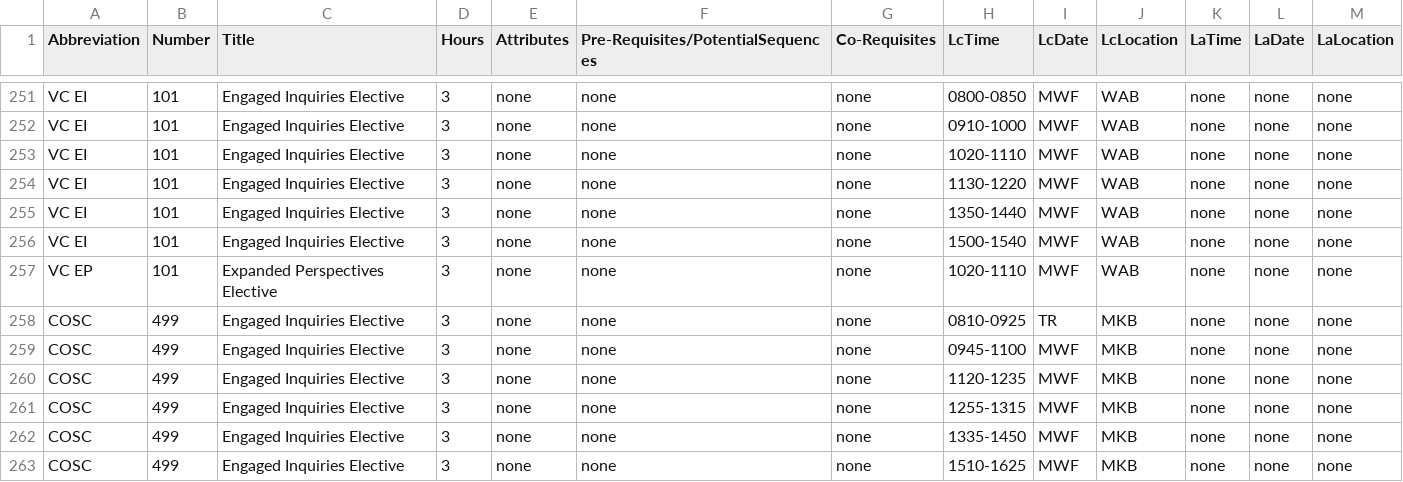
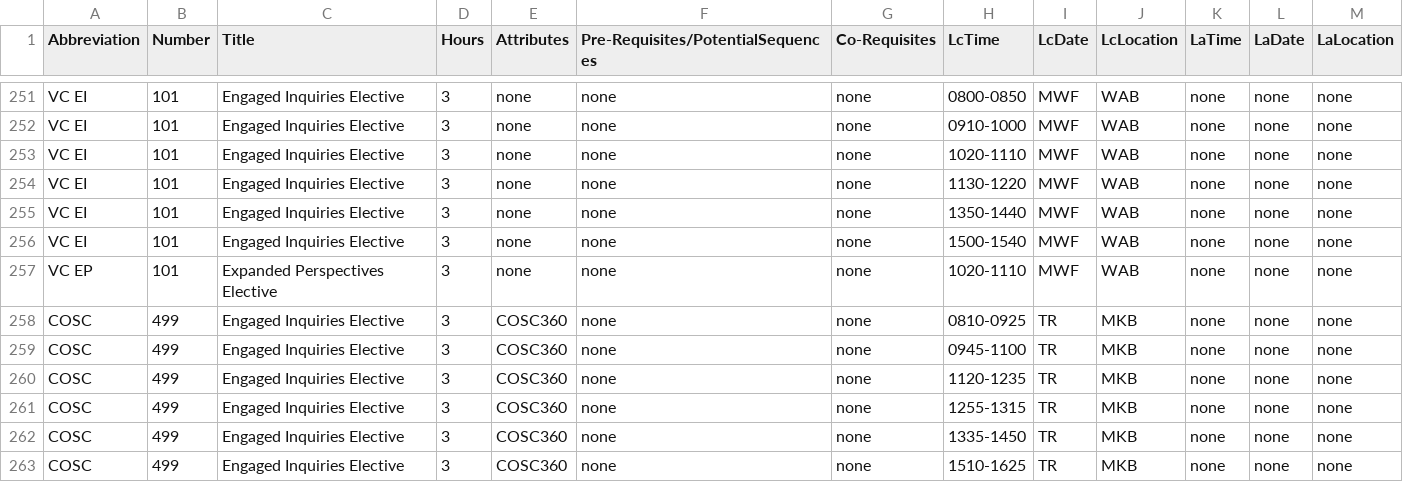
Before and after one commit to dlong37/UTK-Class-Scheduling-Assistant, a CSV file: eecs_courses.csv, drawn as a sheet; only a part is shown, gaps mark what is left out.

Commit message:
added cs360 as UD prereq

```diff
--- a/eecs_courses.csv
+++ b/eecs_courses.csv
@@ -257,7 +257,7 @@ VC EI,101,Engaged Inquiries Elective,3,none,none,none,1500-1540,MWF,WAB,none,non
 VC EP,101,Expanded Perspectives Elective,3,none,none,none,1020-1110,MWF,WAB,none,none,none
-COSC,499,Engaged Inquiries Elective,3,none,none,none,0810-0925,TR,MKB,none,none,none
-COSC,499,Engaged Inquiries Elective,3,none,none,none,0945-1100,MWF,MKB,none,none,none
-COSC,499,Engaged Inquiries Elective,3,none,none,none,1120-1235,MWF,MKB,none,none,none
-COSC,499,Engaged Inquiries Elective,3,none,none,none,1255-1315,MWF,MKB,none,none,none
-COSC,499,Engaged Inquiries Elective,3,none,none,none,1335-1450,MWF,MKB,none,none,none
-COSC,499,Engaged Inquiries Elective,3,none,none,none,1510-1625,MWF,MKB,none,none,none
+COSC,499,Engaged Inquiries Elective,3,COSC360,none,none,0810-0925,TR,MKB,none,none,none
+COSC,499,Engaged Inquiries Elective,3,COSC360,none,none,0945-1100,TR,MKB,none,none,none
+COSC,499,Engaged Inquiries Elective,3,COSC360,none,none,1120-1235,TR,MKB,none,none,none
+COSC,499,Engaged Inquiries Elective,3,COSC360,none,none,1255-1315,TR,MKB,none,none,none
+COSC,499,Engaged Inquiries Elective,3,COSC360,none,none,1335-1450,TR,MKB,none,none,none
+COSC,499,Engaged Inquiries Elective,3,COSC360,none,none,1510-1625,TR,MKB,none,none,none
```
